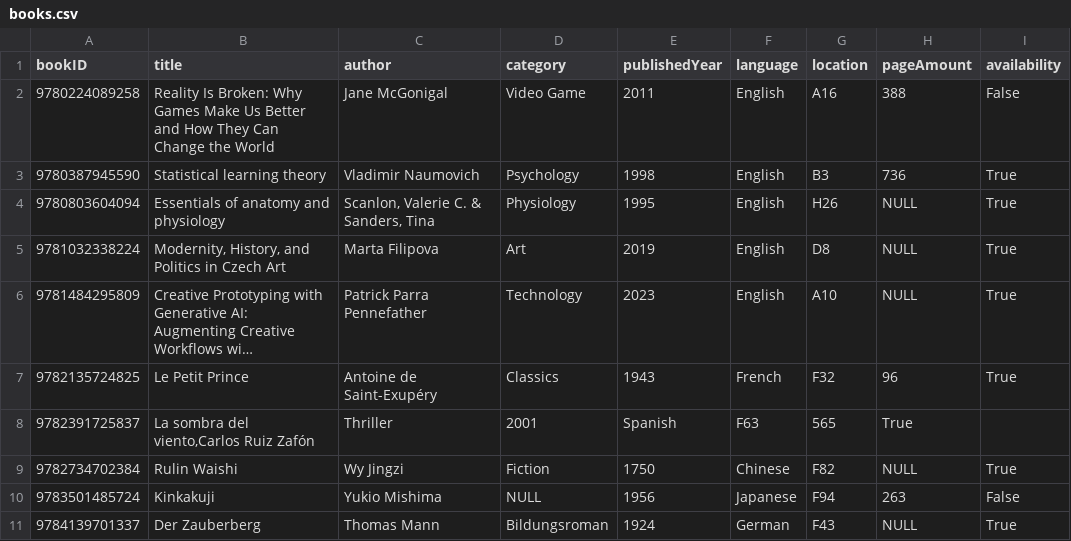
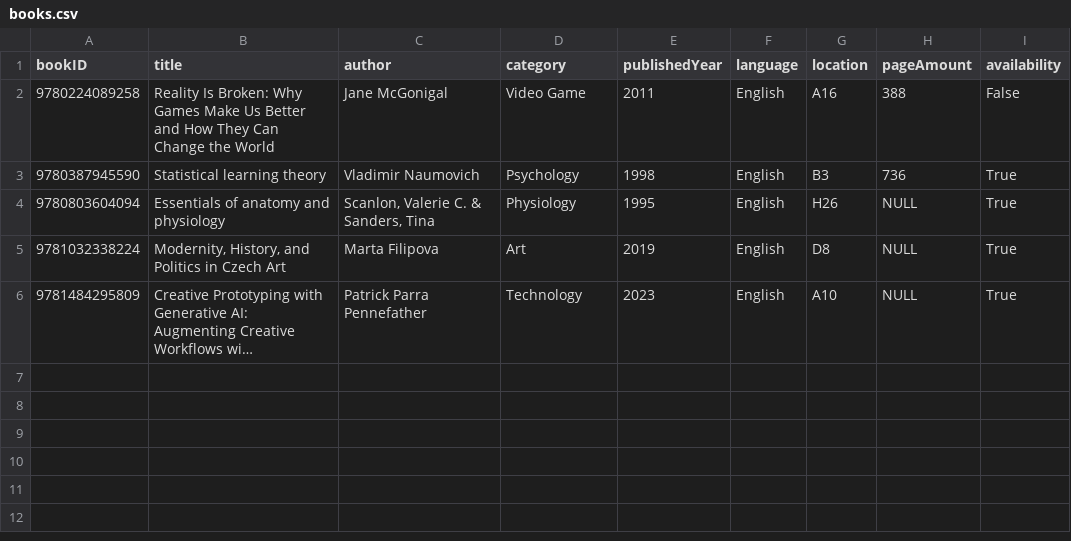
Before and after one commit to YuxuanQ8/Library-Management-System, a CSV file: books.csv, drawn as a sheet; long unchanged cells end in …; the diff names each change by its address in the sheet, - before the commit and + after, or states it on an @@ line.

Commit message:
Update books.csv

```diff
--- a/books.csv
+++ b/books.csv
-row 7: 9782135724825 | Le Petit Prince | Antoine de Saint-Exupéry | Classics | 1943 | French | F32 | 96 | True
-row 8: 9782391725837 | La sombra del viento,Carlos Ruiz Zafón | Thriller | 2001 | Spanish | F63 | 565 | True
-row 9: 9782734702384 | Rulin Waishi | Wy Jingzi | Fiction | 1750 | Chinese | F82 | NULL | True
-row 10: 9783501485724 | Kinkakuji | Yukio Mishima | NULL | 1956 | Japanese | F94 | 263 | False
-row 11: 9784139701337 | Der Zauberberg | Thomas Mann | Bildungsroman | 1924 | German | F43 | NULL | True
```
